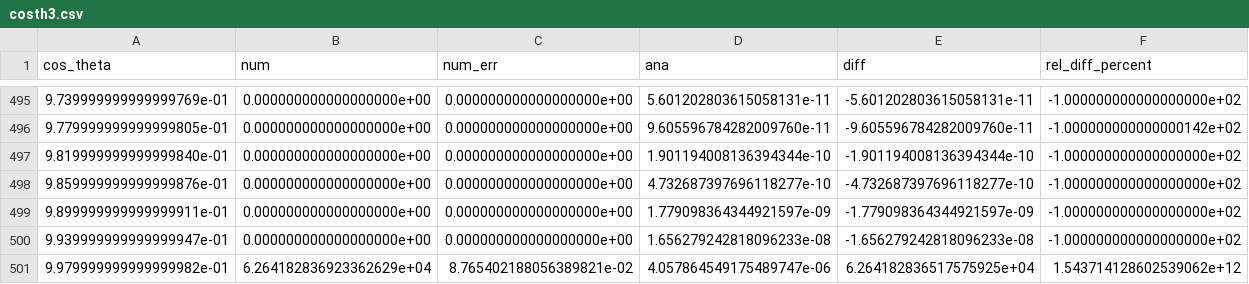
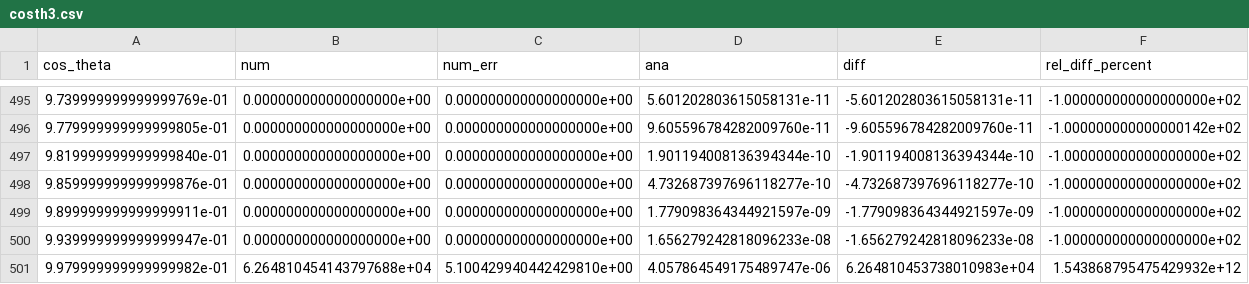
Before and after one commit to marialeibelt/RadCorAMBER, a CSV file: Vals/costh3.csv, drawn as a sheet; only a part is shown, gaps mark what is left out.

```diff
--- a/Vals/costh3.csv
+++ b/Vals/costh3.csv
@@ -500,2 +500,2 @@ cos_theta,num,num_err,ana,diff,rel_diff_percent
 9.939999999999999947e-01,0.000000000000000000e+00,0.000000000000000000e+00,1.656279242818096233e-08,-1.656279242818096233e-08,-1.000000000000000000e+02
-9.979999999999999982e-01,6.264182836923362629e+04,8.765402188056389821e-02,4.057864549175489747e-06,6.264182836517575925e+04,1.543714128602539062e+12
+9.979999999999999982e-01,6.264810454143797688e+04,5.100429940442429810e+00,4.057864549175489747e-06,6.264810453738010983e+04,1.543868795475429932e+12
```
Also changed, not shown: Vals/Q2.csv, 31 other files.
